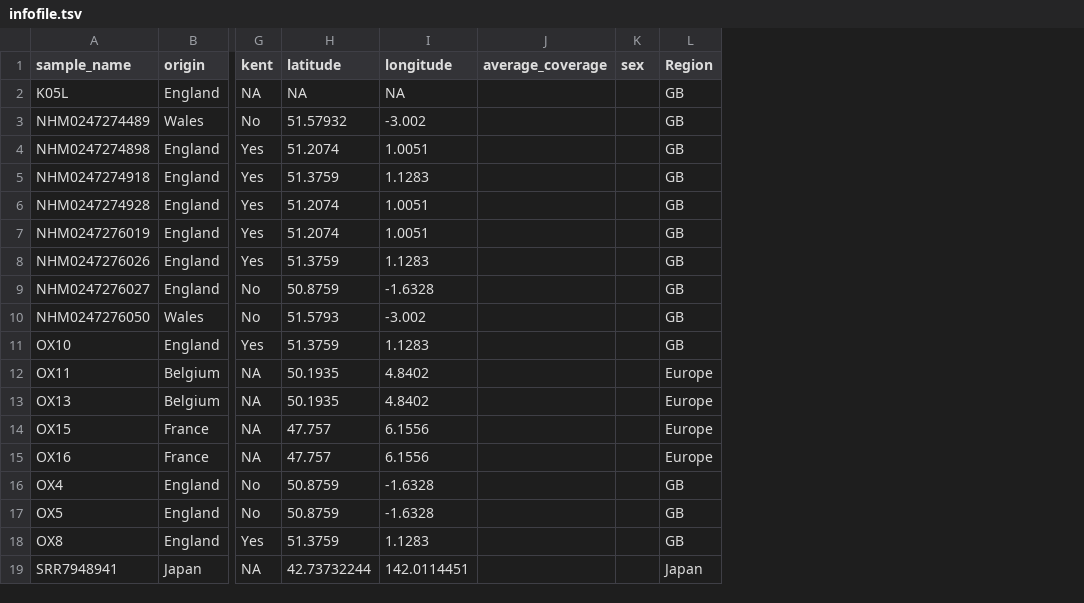
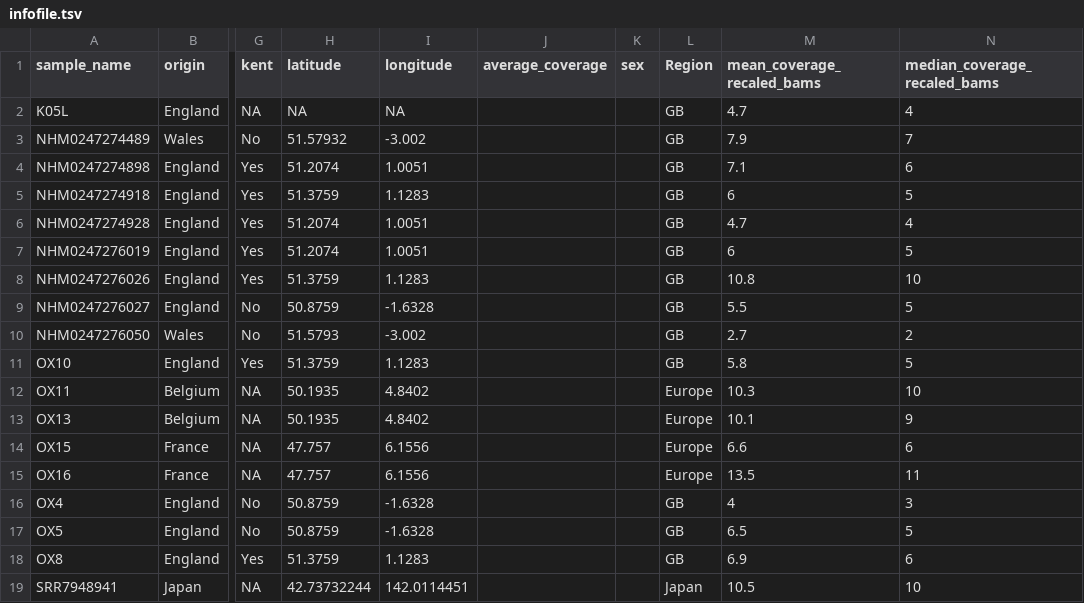
Before and after one commit to rmwhitla/BVWpaper, a TSV file: infofile.tsv, drawn as a sheet; only a part is shown, gaps mark what is left out; the diff names each change by its address in the sheet, - before the commit and + after, or states it on an @@ line.

Commit message:
Add coverage info from rescaled bams multiqc to infofile.tsv

```diff
--- a/infofile.tsv
+++ b/infofile.tsv
+column M (mean_coverage_recaled_bams), rows 2-19: 4.7 | 7.9 | 7.1 | 6 | 4.7 | 6 | 10.8 | 5.5 | 2.7 | 5.8 | 10.3 | 10.1 | 6.6 | 13.5 | 4 | 6.5 | 6.9 | 10.5
+column N (median_coverage_recaled_bams), rows 2-19: 4 | 7 | 6 | 5 | 4 | 5 | 10 | 5 | 2 | 5 | 10 | 9 | 6 | 11 | 3 | 5 | 6 | 10
```
